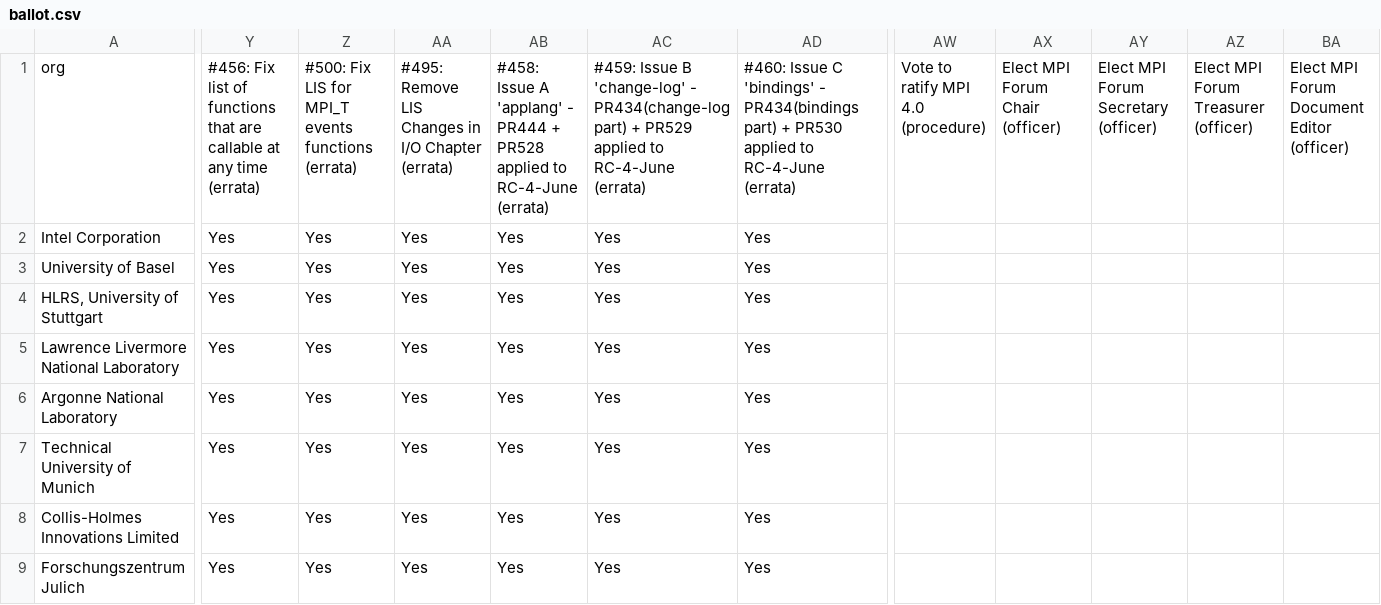
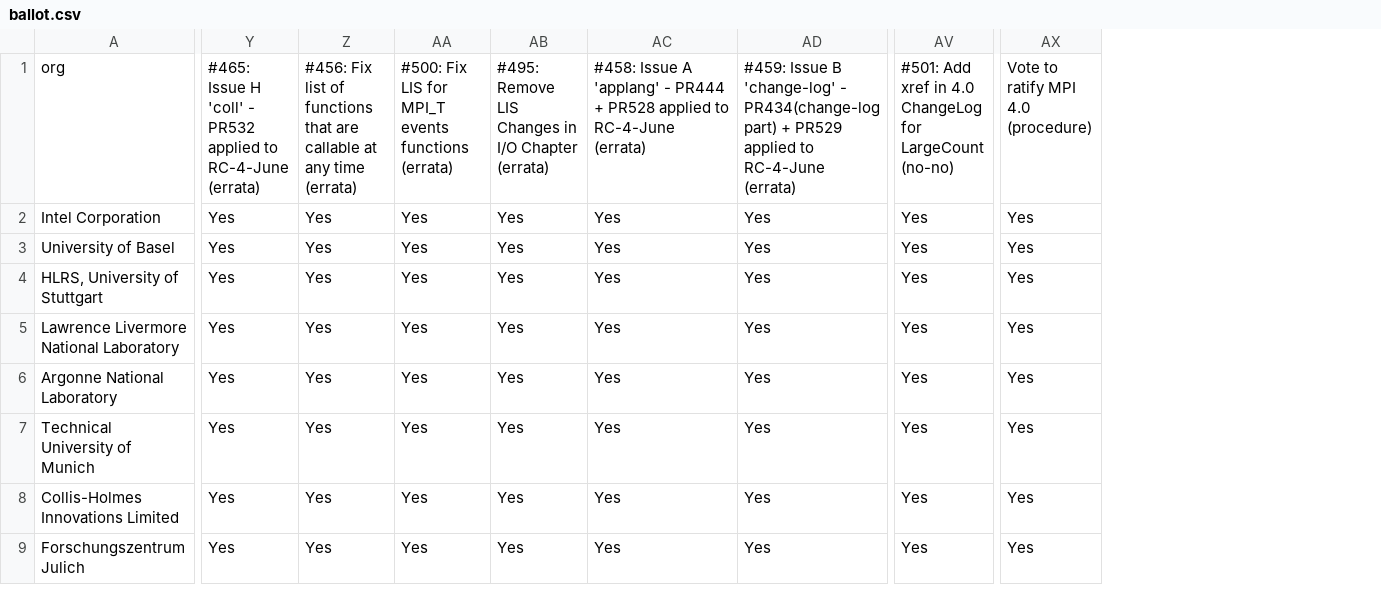
Before and after one commit to mpi-forum/mpi-forum.github.io, a CSV file: _data/meetings/2021/06/ballot.csv, drawn as a sheet; only a part is shown, gaps mark what is left out; removed rows and columns are numbered as before the commit, all else as after; the diff covers the shown part only; the diff names each change by its address in the sheet, - before the commit and + after, or states it on an @@ line.

```diff
--- a/_data/meetings/2021/06/ballot.csv
+++ b/_data/meetings/2021/06/ballot.csv
+column AV, rows 1-9: #501: Add xref in 4.0 ChangeLog for LargeCount (no-no) | Yes | Yes | Yes | Yes | Yes | Yes | Yes | Yes
-column AW, row 1: Vote to ratify MPI 4.0 (procedure)
-column AX, row 1: Elect MPI Forum Chair (officer)
-column AY, row 1: Elect MPI Forum Secretary (officer)
-column AZ, row 1: Elect MPI Forum Treasurer (officer)
-column BA, row 1: Elect MPI Forum Document Editor (officer)
+column AX, rows 1-9: Vote to ratify MPI 4.0 (procedure) | Yes | Yes | Yes | Yes | Yes | Yes | Yes | Yes
-Y1: #456: Fix list of functions that are callable at any time (errata)
+Y1: #465: Issue H 'coll' - PR532 applied to RC-4-June (errata)
-Z1: #500: Fix LIS for MPI_T events functions (errata)
+Z1: #456: Fix list of functions that are callable at any time (errata)
-AA1: #495: Remove LIS Changes in I/O Chapter (errata)
+AA1: #500: Fix LIS for MPI_T events functions (errata)
-AB1: #458: Issue A 'applang' - PR444 + PR528 applied to RC-4-June (errata)
+AB1: #495: Remove LIS Changes in I/O Chapter (errata)
-AC1: #459: Issue B 'change-log' - PR434(change-log part) + PR529 applied to…
+AC1: #458: Issue A 'applang' - PR444 + PR528 applied to…
-AD1: #460: Issue C 'bindings' - PR434(bindings part) + PR530 applied to…
+AD1: #459: Issue B 'change-log' - PR434(change-log part) + PR529 applied to…
```
Also changed, not shown: 34 edited cells elsewhere in this file, _data/meetings/2021/06/votes.csv, 1 other file.
